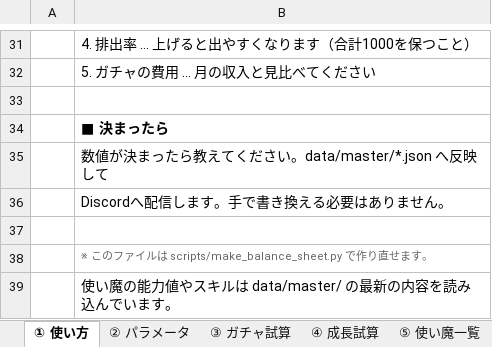
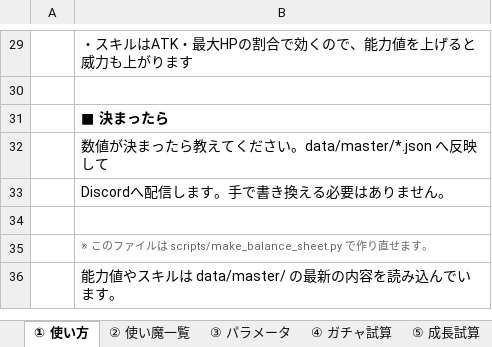
Before and after one commit to no1013kota/RAGNA, an Excel workbook: docs/balance/バランス設計シート.xlsx, sheet ① 使い方, drawn as a sheet; only a part is shown, gaps mark what is left out; values as stored, in another font and other column widths than the file's, no borders; removed rows and columns are numbered as before the commit, all else as after; the diff covers the shown part only; the diff names each change by its address in the sheet, - before the commit and + after, or states it on an @@ line.

```diff
--- a/docs/balance/バランス設計シート.xlsx (sheet ① 使い方)
+++ b/docs/balance/バランス設計シート.xlsx (sheet ① 使い方)
-sheet tab: ② パラメータ
+sheet tab: ② 使い魔一覧
-sheet tab: ③ ガチャ試算
+sheet tab: ③ パラメータ
-sheet tab: ④ 成長試算
+sheet tab: ④ ガチャ試算
-sheet tab: ⑤ 使い魔一覧
+sheet tab: ⑤ 成長試算
-B29: 4. 排出率 … 上げると出やすくなります（合計1000を保つこと）
+B29: ・スキルはATK・最大HPの割合で効くので、能力値を上げると威力も上がります
-row 32:  | 5. ガチャの費用 … 月の収入と見比べてください
-B36: 使い魔の能力値やスキルは data/master/ の最新の内容を読み込んでいます。
+B36: 能力値やスキルは data/master/ の最新の内容を読み込んでいます。
```
Also changed, not shown: 4 added rows, 6 removed rows and 18 edited cells elsewhere in this sheet, sheet ⑥ デッキ試算, sheet ② 使い魔一覧, sheet ⑤ 成長試算, sheet ③ パラメータ, sheet ④ ガチャ試算, other sheet tabs, 1 other file.
